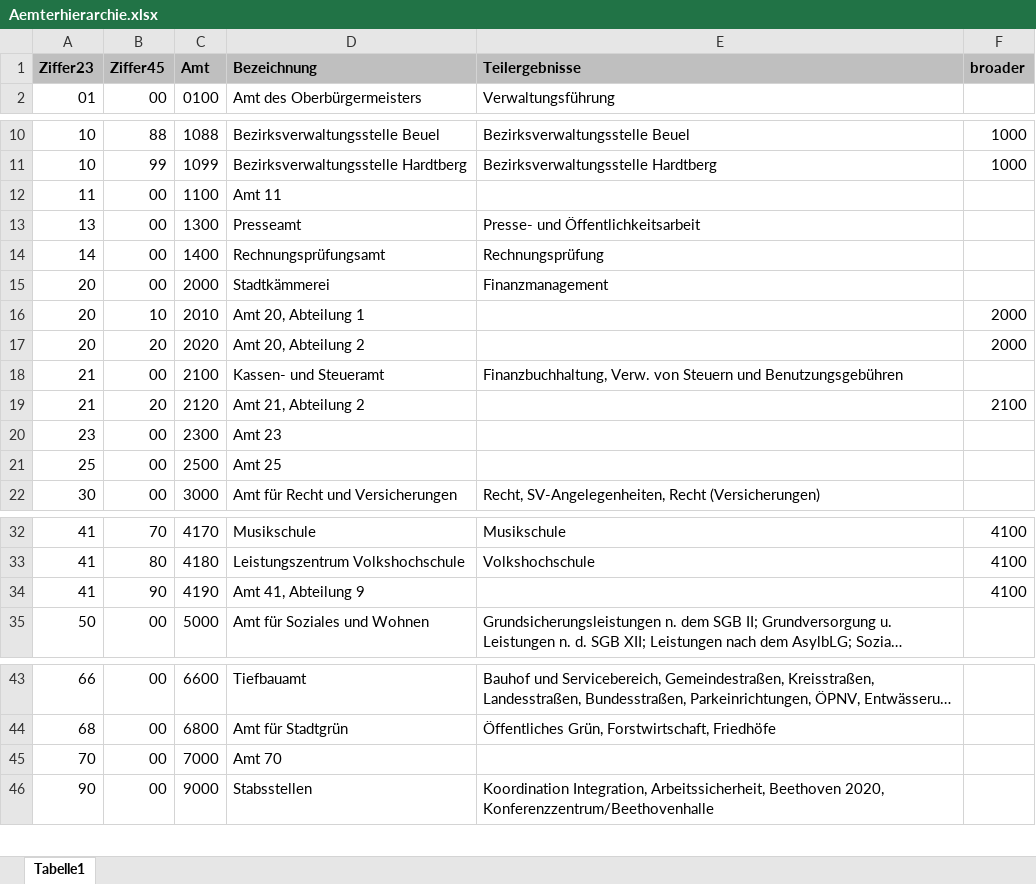
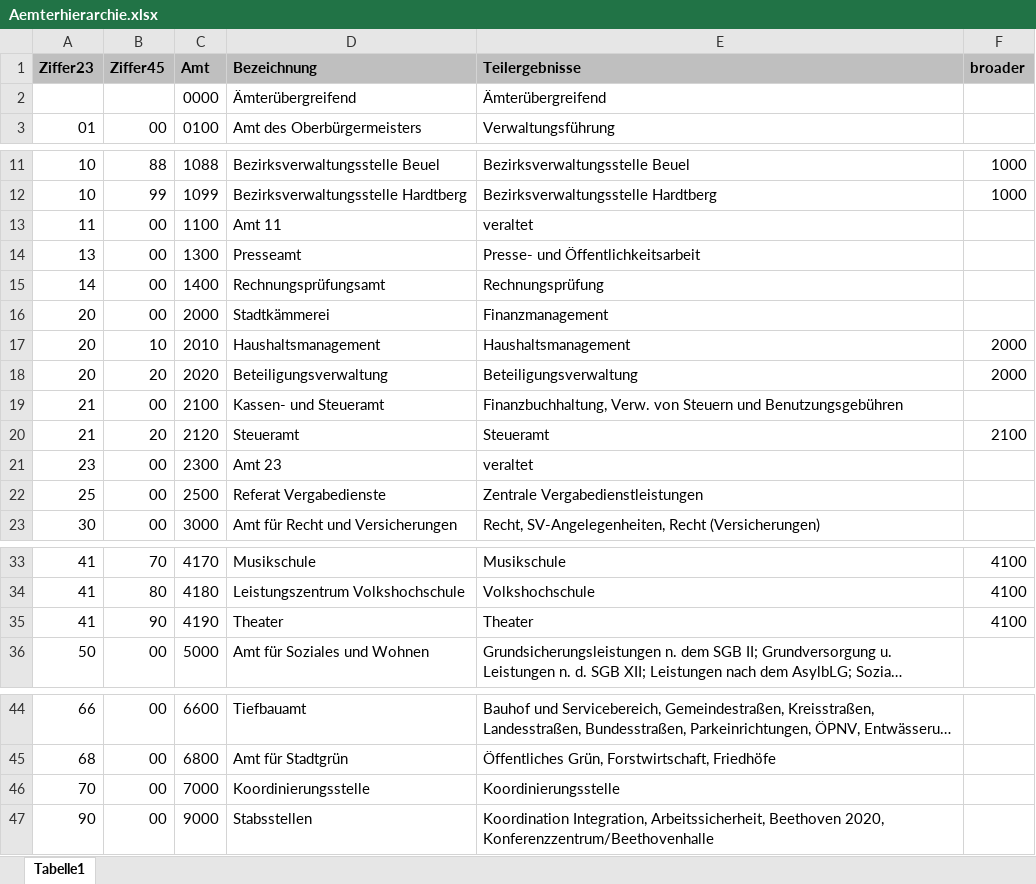
Before and after one commit to openbudgets/datasets, an Excel workbook: Bonn/raw/Aemterhierarchie.xlsx, sheet Tabelle1, drawn as a sheet; only a part is shown, gaps mark what is left out; long unchanged cells end in …; values as stored, in another font and other column widths than the file's, no borders; addresses are those after the commit; the diff names each change by its address in the sheet, - before the commit and + after, or states it on an @@ line.

```diff
--- a/Bonn/raw/Aemterhierarchie.xlsx (sheet Tabelle1)
+++ b/Bonn/raw/Aemterhierarchie.xlsx (sheet Tabelle1)
+row 2:  |  | 0000 | Ämterübergreifend | Ämterübergreifend
-E13 (Teilergebnisse): (empty)
+E13 (Teilergebnisse): veraltet
-D17 (Bezeichnung): Amt 20, Abteilung 1
+D17 (Bezeichnung): Haushaltsmanagement
-E17 (Teilergebnisse): (empty)
+E17 (Teilergebnisse): Haushaltsmanagement
-D18 (Bezeichnung): Amt 20, Abteilung 2
+D18 (Bezeichnung): Beteiligungsverwaltung
-E18 (Teilergebnisse): (empty)
+E18 (Teilergebnisse): Beteiligungsverwaltung
-D20 (Bezeichnung): Amt 21, Abteilung 2
+D20 (Bezeichnung): Steueramt
-E20 (Teilergebnisse): (empty)
+E20 (Teilergebnisse): Steueramt
-E21 (Teilergebnisse): (empty)
+E21 (Teilergebnisse): veraltet
-D22 (Bezeichnung): Amt 25
+D22 (Bezeichnung): Referat Vergabedienste
-E22 (Teilergebnisse): (empty)
+E22 (Teilergebnisse): Zentrale Vergabedienstleistungen
-D35 (Bezeichnung): Amt 41, Abteilung 9
+D35 (Bezeichnung): Theater
-E35 (Teilergebnisse): (empty)
+E35 (Teilergebnisse): Theater
-D46 (Bezeichnung): Amt 70
+D46 (Bezeichnung): Koordinierungsstelle
-E46 (Teilergebnisse): (empty)
+E46 (Teilergebnisse): Koordinierungsstelle
```
Also changed, not shown: Bonn/raw/ProduktuebersichtBonn2016.xlsx, 7 other files.
